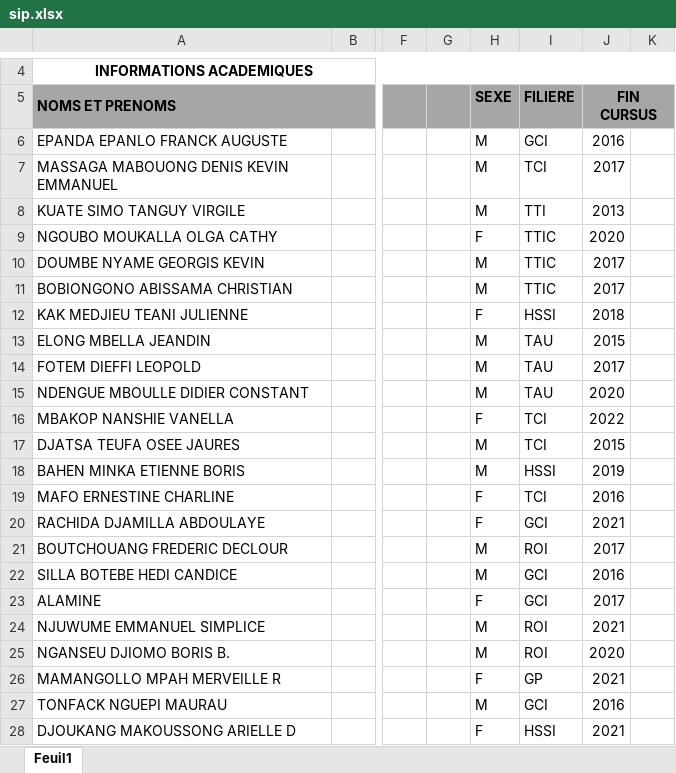
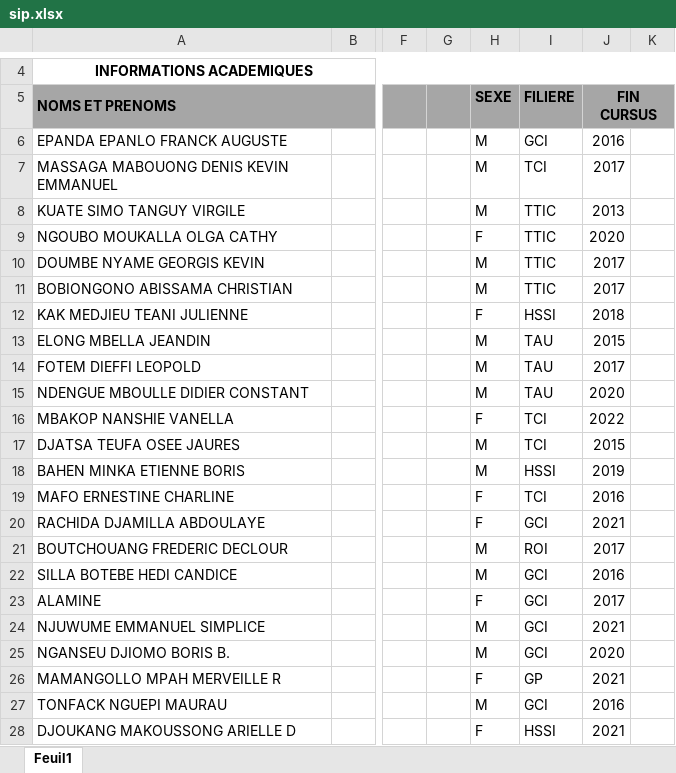
Before and after one commit to EWE-2/Adni, an Excel workbook: src/Presentation/Adni.WebApi/Imports/sip.xlsx, sheet Feuil1, drawn as a sheet; only a part is shown, gaps mark what is left out; values as stored, in another font and other column widths than the file's, no borders; the diff names each change by its address in the sheet, - before the commit and + after, or states it on an @@ line.

```diff
--- a/src/Presentation/Adni.WebApi/Imports/sip.xlsx (sheet Feuil1)
+++ b/src/Presentation/Adni.WebApi/Imports/sip.xlsx (sheet Feuil1)
-I8 (FILIERE): TTI
+I8 (FILIERE): TTIC
-I24:I25 (FILIERE): ROI
+I24:I25 (FILIERE): GCI
```
Also changed, not shown: 4 other files.
